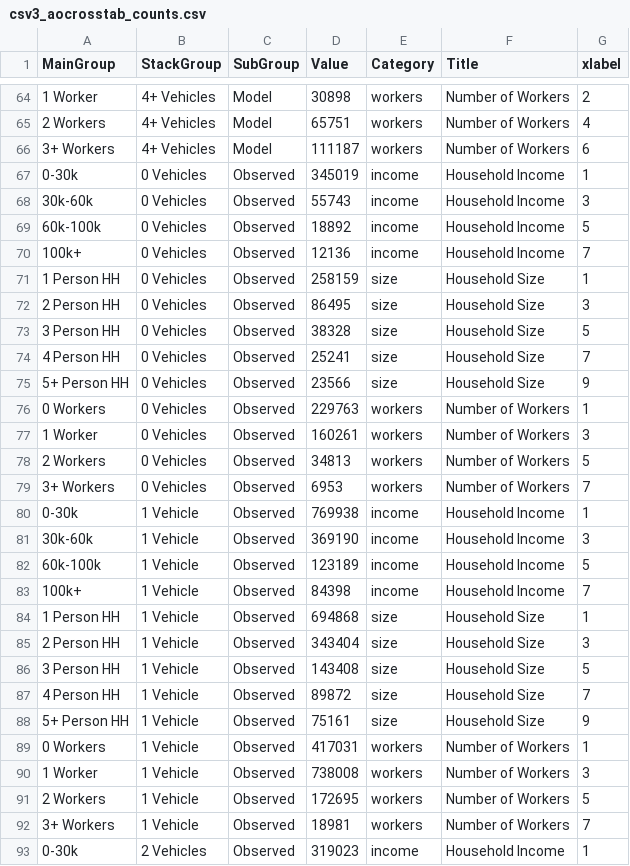
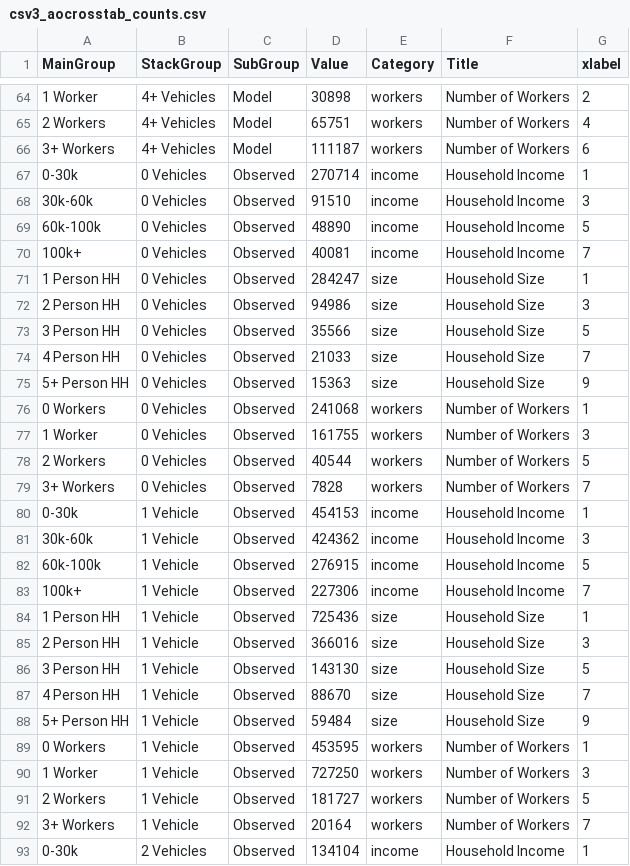
Before and after one commit to CMAP-REPOS/trip-based-model-validation, a CSV file: data/csv3_aocrosstab_counts.csv, drawn as a sheet; only a part is shown, gaps mark what is left out; the diff covers the shown part only.

```diff
--- a/data/csv3_aocrosstab_counts.csv
+++ b/data/csv3_aocrosstab_counts.csv
@@ -66,28 +66,28 @@ MainGroup,StackGroup,SubGroup,Value,Category,Title,xlabel
 3+ Workers,4+ Vehicles,Model,111187,workers,Number of Workers,6
-0-30k,0 Vehicles,Observed,345019,income,Household Income,1
-30k-60k,0 Vehicles,Observed,55743,income,Household Income,3
-60k-100k,0 Vehicles,Observed,18892,income,Household Income,5
-100k+,0 Vehicles,Observed,12136,income,Household Income,7
-1 Person HH,0 Vehicles,Observed,258159,size,Household Size,1
-2 Person HH,0 Vehicles,Observed,86495,size,Household Size,3
-3 Person HH,0 Vehicles,Observed,38328,size,Household Size,5
-4 Person HH,0 Vehicles,Observed,25241,size,Household Size,7
-5+ Person HH,0 Vehicles,Observed,23566,size,Household Size,9
-0 Workers,0 Vehicles,Observed,229763,workers,Number of Workers,1
-1 Worker,0 Vehicles,Observed,160261,workers,Number of Workers,3
-2 Workers,0 Vehicles,Observed,34813,workers,Number of Workers,5
-3+ Workers,0 Vehicles,Observed,6953,workers,Number of Workers,7
-0-30k,1 Vehicle,Observed,769938,income,Household Income,1
-30k-60k,1 Vehicle,Observed,369190,income,Household Income,3
-60k-100k,1 Vehicle,Observed,123189,income,Household Income,5
-100k+,1 Vehicle,Observed,84398,income,Household Income,7
-1 Person HH,1 Vehicle,Observed,694868,size,Household Size,1
-2 Person HH,1 Vehicle,Observed,343404,size,Household Size,3
-3 Person HH,1 Vehicle,Observed,143408,size,Household Size,5
-4 Person HH,1 Vehicle,Observed,89872,size,Household Size,7
-5+ Person HH,1 Vehicle,Observed,75161,size,Household Size,9
-0 Workers,1 Vehicle,Observed,417031,workers,Number of Workers,1
-1 Worker,1 Vehicle,Observed,738008,workers,Number of Workers,3
-2 Workers,1 Vehicle,Observed,172695,workers,Number of Workers,5
-3+ Workers,1 Vehicle,Observed,18981,workers,Number of Workers,7
-0-30k,2 Vehicles,Observed,319023,income,Household Income,1
+0-30k,0 Vehicles,Observed,270714,income,Household Income,1
+30k-60k,0 Vehicles,Observed,91510,income,Household Income,3
+60k-100k,0 Vehicles,Observed,48890,income,Household Income,5
+100k+,0 Vehicles,Observed,40081,income,Household Income,7
+1 Person HH,0 Vehicles,Observed,284247,size,Household Size,1
+2 Person HH,0 Vehicles,Observed,94986,size,Household Size,3
+3 Person HH,0 Vehicles,Observed,35566,size,Household Size,5
+4 Person HH,0 Vehicles,Observed,21033,size,Household Size,7
+5+ Person HH,0 Vehicles,Observed,15363,size,Household Size,9
+0 Workers,0 Vehicles,Observed,241068,workers,Number of Workers,1
+1 Worker,0 Vehicles,Observed,161755,workers,Number of Workers,3
+2 Workers,0 Vehicles,Observed,40544,workers,Number of Workers,5
+3+ Workers,0 Vehicles,Observed,7828,workers,Number of Workers,7
+0-30k,1 Vehicle,Observed,454153,income,Household Income,1
+30k-60k,1 Vehicle,Observed,424362,income,Household Income,3
+60k-100k,1 Vehicle,Observed,276915,income,Household Income,5
+100k+,1 Vehicle,Observed,227306,income,Household Income,7
+1 Person HH,1 Vehicle,Observed,725436,size,Household Size,1
+2 Person HH,1 Vehicle,Observed,366016,size,Household Size,3
+3 Person HH,1 Vehicle,Observed,143130,size,Household Size,5
+4 Person HH,1 Vehicle,Observed,88670,size,Household Size,7
+5+ Person HH,1 Vehicle,Observed,59484,size,Household Size,9
+0 Workers,1 Vehicle,Observed,453595,workers,Number of Workers,1
+1 Worker,1 Vehicle,Observed,727250,workers,Number of Workers,3
+2 Workers,1 Vehicle,Observed,181727,workers,Number of Workers,5
+3+ Workers,1 Vehicle,Observed,20164,workers,Number of Workers,7
+0-30k,2 Vehicles,Observed,134104,income,Household Income,1
```
Also changed, not shown: 38 edited cells elsewhere in this file, 5 other files.
